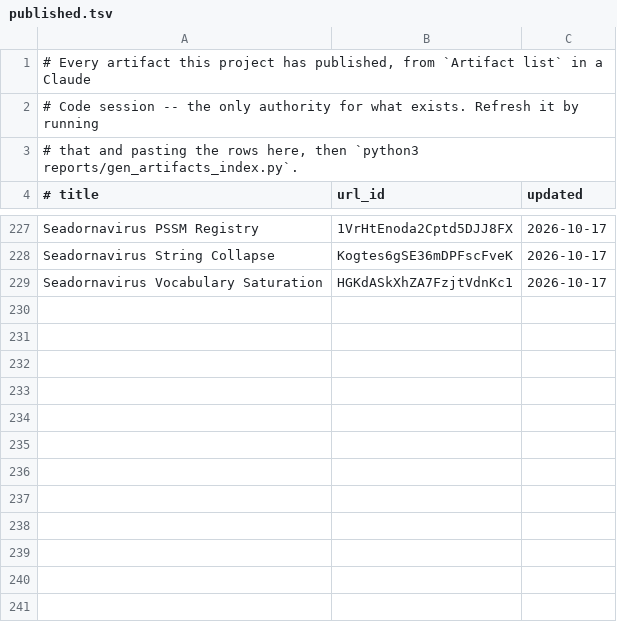
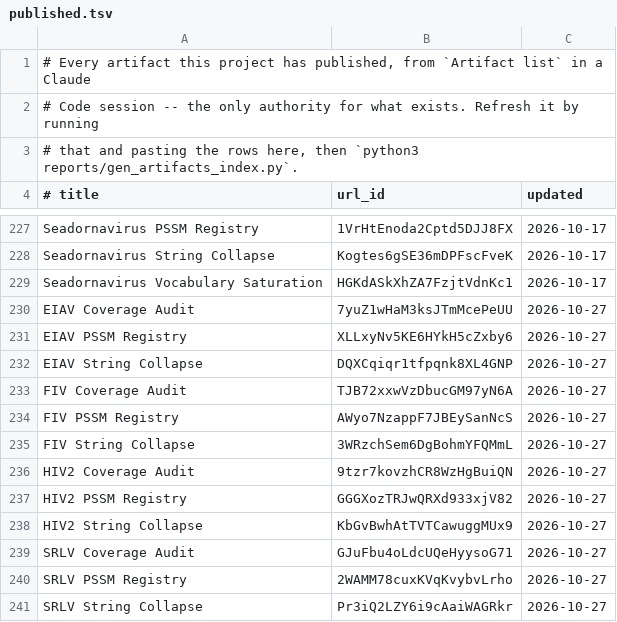
Before and after one commit to jimdavis1/LowVan_Skill, a TSV file: reports/published.tsv, drawn as a sheet; only a part is shown, gaps mark what is left out; the diff names each change by its address in the sheet, - before the commit and + after, or states it on an @@ line.

```diff
--- a/reports/published.tsv
+++ b/reports/published.tsv
+row 230: EIAV Coverage Audit | 7yuZ1wHaM3ksJTmMcePeUU | 2026-10-27
+row 231: EIAV PSSM Registry | XLLxyNv5KE6HYkH5cZxby6 | 2026-10-27
+row 232: EIAV String Collapse | DQXCqiqr1tfpqnk8XL4GNP | 2026-10-27
+row 233: FIV Coverage Audit | TJB72xxwVzDbucGM97yN6A | 2026-10-27
+row 234: FIV PSSM Registry | AWyo7NzappF7JBEySanNcS | 2026-10-27
+row 235: FIV String Collapse | 3WRzchSem6DgBohmYFQMmL | 2026-10-27
+row 236: HIV2 Coverage Audit | 9tzr7kovzhCR8WzHgBuiQN | 2026-10-27
+row 237: HIV2 PSSM Registry | GGGXozTRJwQRXd933xjV82 | 2026-10-27
+row 238: HIV2 String Collapse | KbGvBwhAtTVTCawuggMUx9 | 2026-10-27
+row 239: SRLV Coverage Audit | GJuFbu4oLdcUQeHyysoG71 | 2026-10-27
+row 240: SRLV PSSM Registry | 2WAMM78cuxKVqKvybvLrho | 2026-10-27
+row 241: SRLV String Collapse | Pr3iQ2LZY6i9cAaiWAGRkr | 2026-10-27
```
Also changed, not shown: 26 other files.
